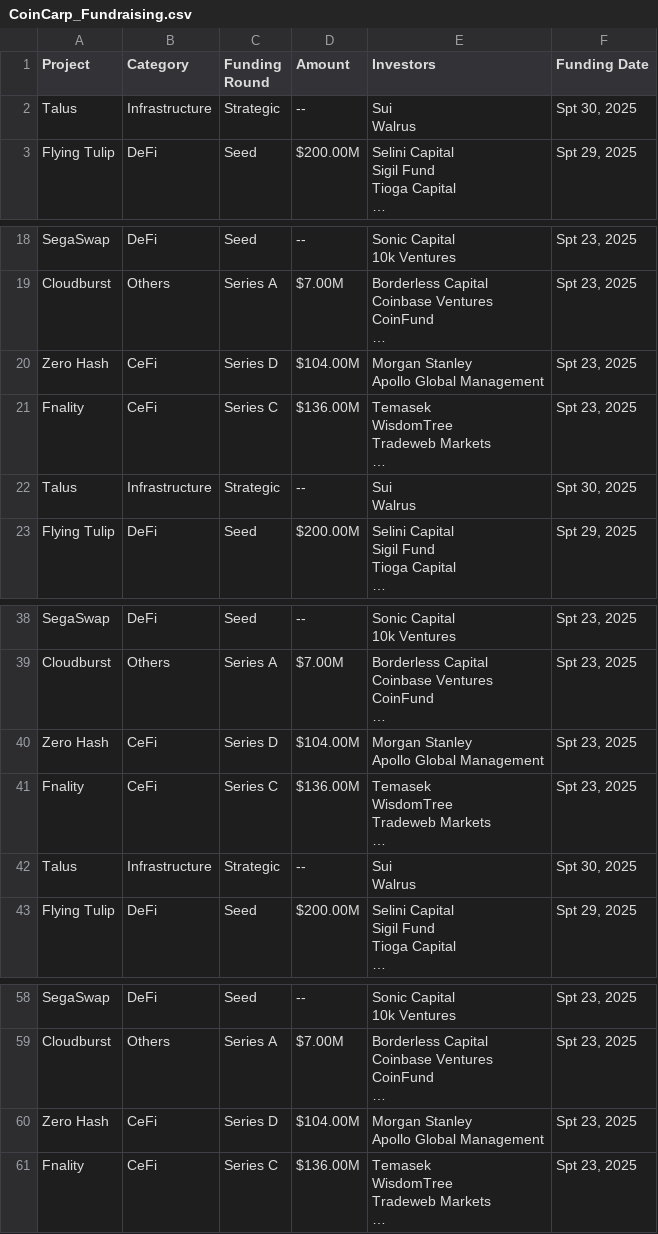
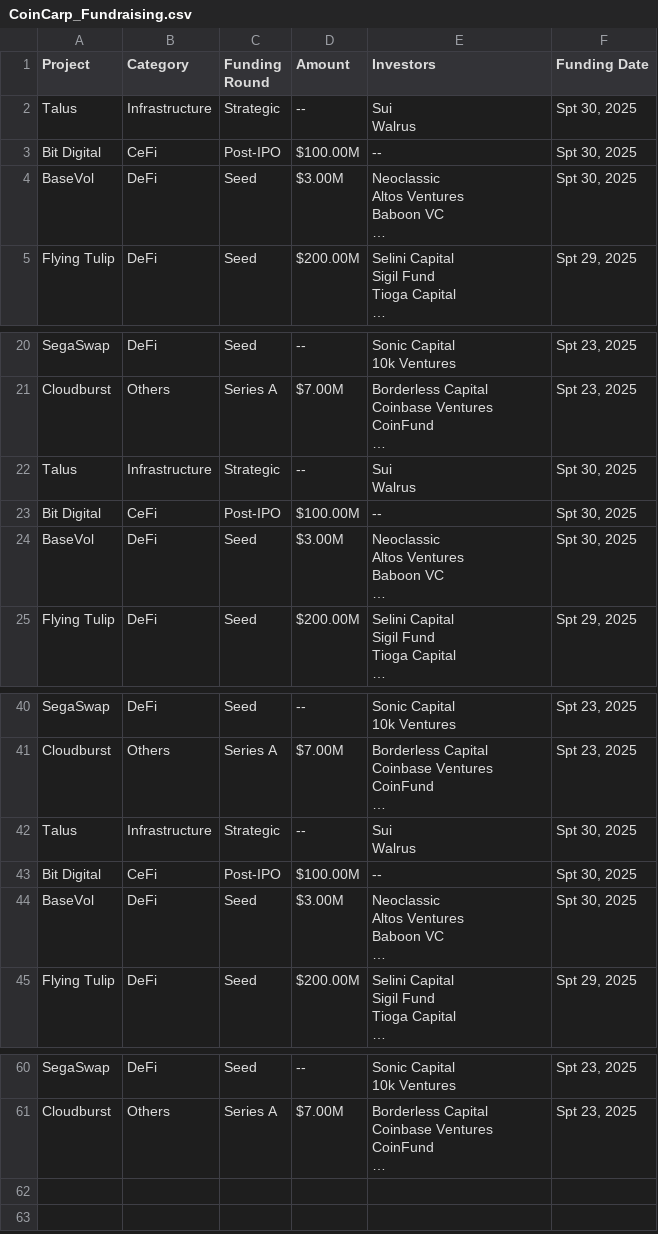
Before and after one commit to Fedric-Reform/Funraised-Tokens, a CSV file: CoinCarp_Fundraising.csv, drawn as a sheet; only a part is shown, gaps mark what is left out; removed rows and columns are numbered as before the commit, all else as after; ↵ is a line break in a cell; the diff names each change by its address in the sheet, - before the commit and + after, or states it on an @@ line.

```diff
--- a/CoinCarp_Fundraising.csv
+++ b/CoinCarp_Fundraising.csv
+row 3: Bit Digital | CeFi | Post-IPO | $100.00M | -- | Spt 30, 2025
+row 4: BaseVol | DeFi | Seed | $3.00M | Neoclassic ↵ Altos Ventures ↵ Baboon VC ↵ … | Spt 30, 2025
-row 20: Zero Hash | CeFi | Series D | $104.00M | Morgan Stanley ↵ Apollo Global Management | Spt 23, 2025
-row 21: Fnality | CeFi | Series C | $136.00M | Temasek ↵ WisdomTree ↵ Tradeweb Markets ↵ … | Spt 23, 2025
+row 23: Bit Digital | CeFi | Post-IPO | $100.00M | -- | Spt 30, 2025
+row 24: BaseVol | DeFi | Seed | $3.00M | Neoclassic ↵ Altos Ventures ↵ Baboon VC ↵ … | Spt 30, 2025
-row 40: Zero Hash | CeFi | Series D | $104.00M | Morgan Stanley ↵ Apollo Global Management | Spt 23, 2025
-row 41: Fnality | CeFi | Series C | $136.00M | Temasek ↵ WisdomTree ↵ Tradeweb Markets ↵ … | Spt 23, 2025
+row 43: Bit Digital | CeFi | Post-IPO | $100.00M | -- | Spt 30, 2025
+row 44: BaseVol | DeFi | Seed | $3.00M | Neoclassic ↵ Altos Ventures ↵ Baboon VC ↵ … | Spt 30, 2025
-row 60: Zero Hash | CeFi | Series D | $104.00M | Morgan Stanley ↵ Apollo Global Management | Spt 23, 2025
-row 61: Fnality | CeFi | Series C | $136.00M | Temasek ↵ WisdomTree ↵ Tradeweb Markets ↵ … | Spt 23, 2025
```
Also changed, not shown: 1 other file.
